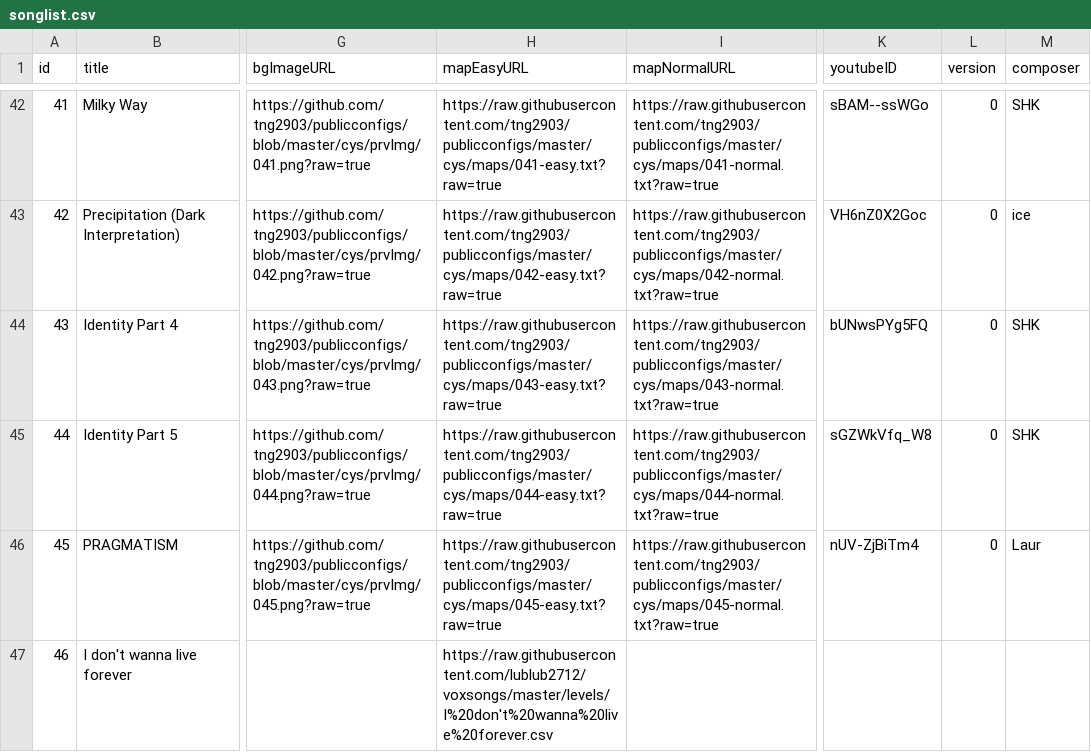
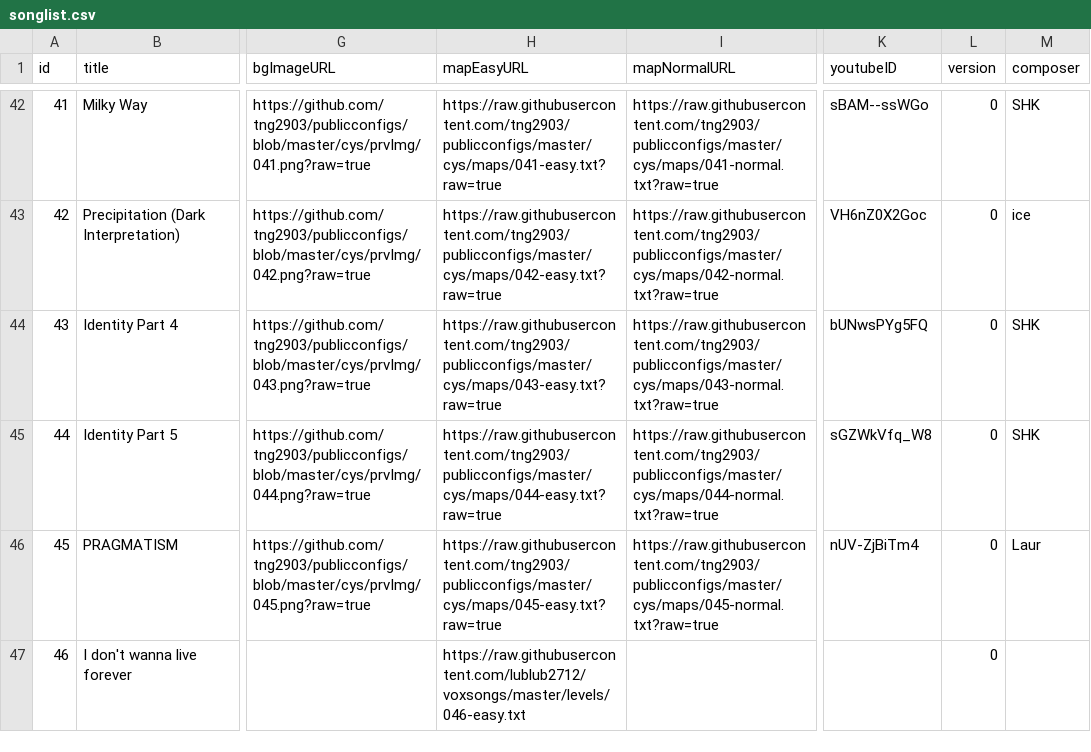
Before and after one commit to lublub2712/voxsongs, a CSV file: songlist.csv, drawn as a sheet; only a part is shown, gaps mark what is left out; the diff names each change by its address in the sheet, - before the commit and + after, or states it on an @@ line.

Commit message:
Add files via upload

```diff
--- a/songlist.csv
+++ b/songlist.csv
-H47 (mapEasyURL): https://raw.githubusercontent.com/lublub2712/voxsongs/master/levels/I%20don't%20wanna%20live%20forever.csv
+H47 (mapEasyURL): https://raw.githubusercontent.com/lublub2712/voxsongs/master/levels/046-easy.txt
-L47 (version): (empty)
+L47 (version): 0
```
